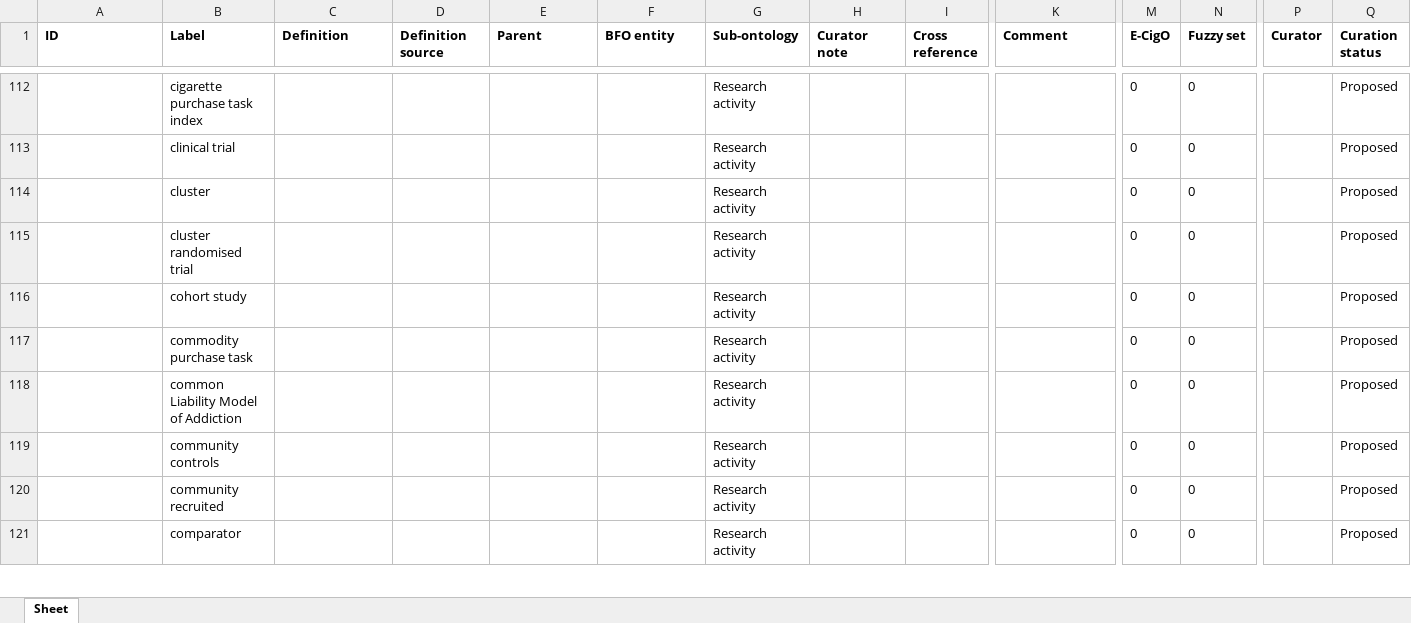
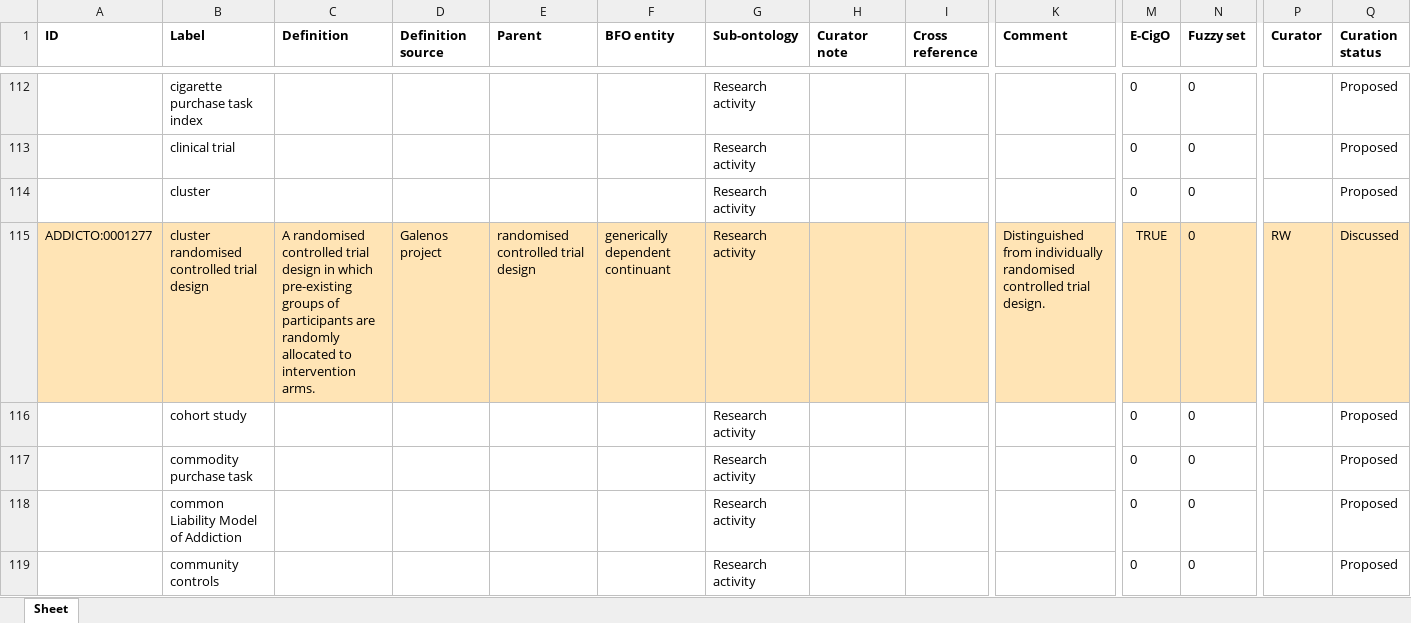
Before and after one commit to addicto-org/addiction-ontology, an Excel workbook: inputs/AddictO_Research_activity_Defs.xlsx, sheet Sheet, drawn as a sheet; only a part is shown, gaps mark what is left out; the shorter side is filled out with more unchanged rows; values as stored, in another font and other column widths than the file's, no borders; removed rows and columns are numbered as before the commit, all else as after; rows hold the shown columns only; the diff names each change by its address in the sheet, - before the commit and + after, or states it on an @@ line.

Commit message:
Updating AddictO_Research_activity_Defs.xlsx

```diff
--- a/inputs/AddictO_Research_activity_Defs.xlsx (sheet Sheet)
+++ b/inputs/AddictO_Research_activity_Defs.xlsx (sheet Sheet)
-row 115:  | cluster randomised trial |  |  |  |  | Research activity |  |  |  | 0 | 0 |  | Proposed
+row 115: ADDICTO:0001277 | cluster randomised controlled trial design | A randomised controlled trial design in which pre-existing groups of participants are randomly allocated to intervention arms. | Galenos project | randomised controlled trial design | generically dependent continuant | Research activity |  |  | Distinguished from individually randomised controlled trial design. | TRUE | 0 | RW | Discussed
```
